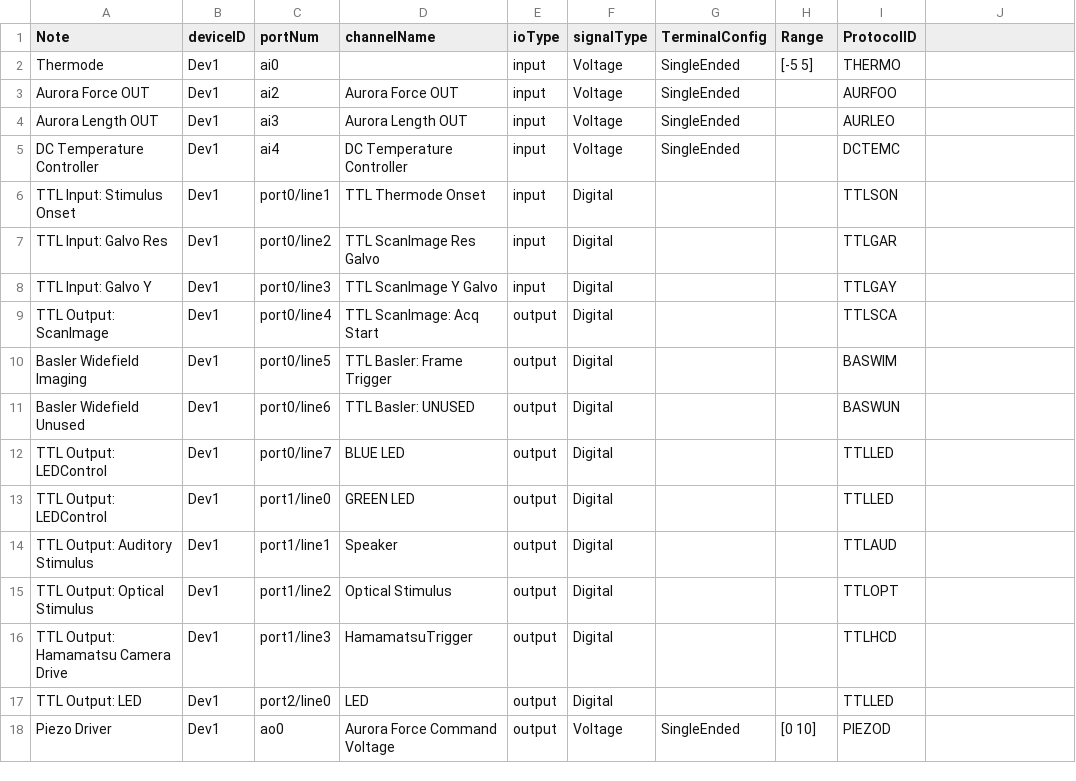
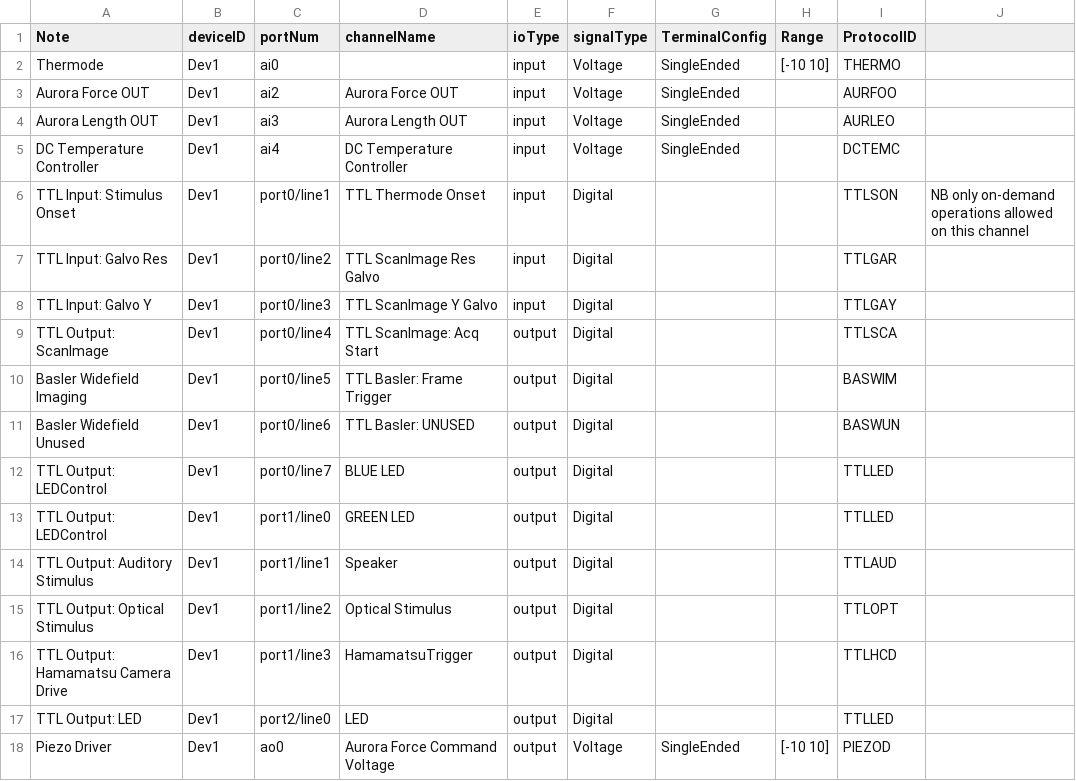
Before and after one commit to WhitmireLab/StimControl, a CSV file: paramfiles/Default_OuterLab_DaqChanParams.csv, drawn as a sheet; the diff names each change by its address in the sheet, - before the commit and + after, or states it on an @@ line.

```diff
--- a/paramfiles/Default_OuterLab_DaqChanParams.csv
+++ b/paramfiles/Default_OuterLab_DaqChanParams.csv
-H2 (Range): [-5 5]
+H2 (Range): [-10 10]
-J6: (empty)
+J6: NB only on-demand operations allowed on this channel
-H18 (Range): [0 10]
+H18 (Range): [-10 10]
```
Also changed, not shown: 5 other files.
